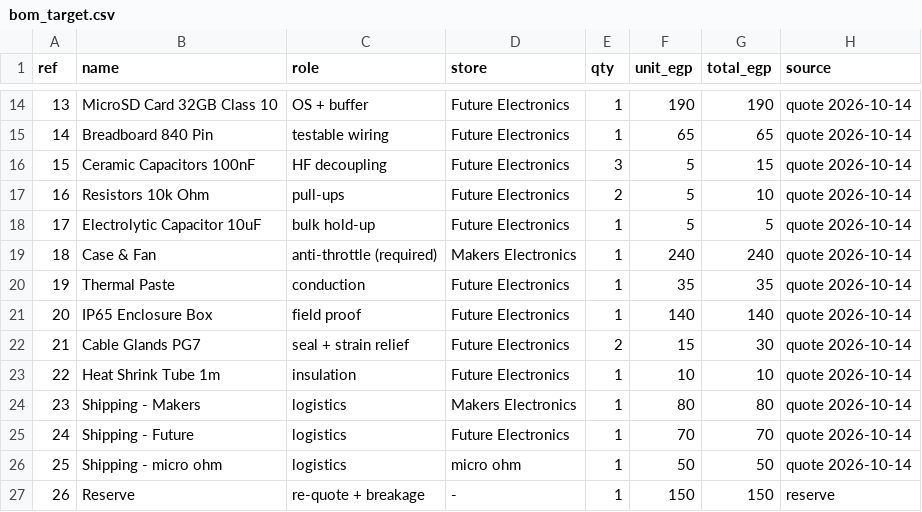
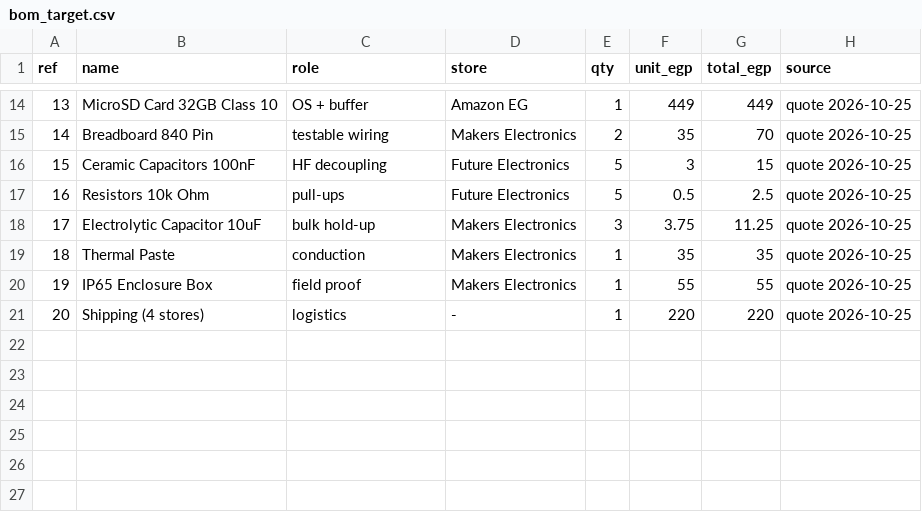
Before and after one commit to ammar0xff/capstone-pdm, a CSV file: circuit/bom_target.csv, drawn as a sheet; only a part is shown, gaps mark what is left out; removed rows and columns are numbered as before the commit, all else as after; the diff covers the shown part only; the diff names each change by its address in the sheet, - before the commit and + after, or states it on an @@ line.

Commit message:
budget: record the real 2026-10-25 quotes and stop calling 8240 a rule
The supplier sheet prices are real, so the previous "re-quote the Pi at 5800"
argument was wrong and is removed. The numbers now come straight from the quotes:

- bom_target.csv: the 20 priced lines = 8888.25 EGP, MAX6675 with no price at all.
  The three BOM gates now fail on purpose: 648.25 over the target, one unpriced
  part, and negative headroom (-648.25) so no converter price can make it legal.
- The 52-check report states that plainly; supplier sheet and target now agree.
- BOM_reconciliation.md rewritten: the quantity-cut ledger tops out at -379.75
  (still over), so only two closures exist - restate the ceiling to 9,090 (9,370
  if the box stays sealed) or change the compute board, which is 77% of the spend.
- The challenge paper has no budget rule at all; 8240 was self-imposed. Corrected
  everywhere it was presented as a disqualifier.
- BOM table in Book section 8 regenerated from the CSV and the budget chart
  redrawn from the same numbers, so the picture cannot drift from the sheet.
- Pi is a 4GB in the real sheet: design, schematics, Mermaid and prose all say
  4GB now instead of 8GB.

```diff
--- a/circuit/bom_target.csv
+++ b/circuit/bom_target.csv
-D14 (store): Future Electronics
+D14 (store): Amazon EG
-F14 (unit_egp): 190
+F14 (unit_egp): 449
-G14 (total_egp): 190
+G14 (total_egp): 449
-H14:H18 (source): quote 2026-10-14
+H14:H18 (source): quote 2026-10-25
-D15 (store): Future Electronics
+D15 (store): Makers Electronics
-E15 (qty): 1
+E15 (qty): 2
-F15 (unit_egp): 65
+F15 (unit_egp): 35
-G15 (total_egp): 65
+G15 (total_egp): 70
-E16 (qty): 3
+E16 (qty): 5
-F16 (unit_egp): 5
+F16 (unit_egp): 3
-E17 (qty): 2
+E17 (qty): 5
-F17 (unit_egp): 5
+F17 (unit_egp): 0.5
-G17 (total_egp): 10
+G17 (total_egp): 2.5
-D18 (store): Future Electronics
+D18 (store): Makers Electronics
-E18 (qty): 1
+E18 (qty): 3
-F18 (unit_egp): 5
+F18 (unit_egp): 3.75
-G18 (total_egp): 5
+G18 (total_egp): 11.25
-row 19: 18 | Case & Fan | anti-throttle (required) | Makers Electronics | 1 | 240 | 240 | quote 2026-10-14
@@ column A (ref) renumbered between rows 19 and 20 @@
-D19:D20 (store): Future Electronics
+D19:D20 (store): Makers Electronics
-H19:H20 (source): quote 2026-10-14
+H19:H20 (source): quote 2026-10-25
-F20 (unit_egp): 140
+F20 (unit_egp): 55
-G20 (total_egp): 140
+G20 (total_egp): 55
-row 22: 21 | Cable Glands PG7 | seal + strain relief | Future Electronics | 2 | 15 | 30 | quote 2026-10-14
-row 23: 22 | Heat Shrink Tube 1m | insulation | Future Electronics | 1 | 10 | 10 | quote 2026-10-14
-row 24: 23 | Shipping - Makers | logistics | Makers Electronics | 1 | 80 | 80 | quote 2026-10-14
-row 25: 24 | Shipping - Future | logistics | Future Electronics | 1 | 70 | 70 | quote 2026-10-14
-row 26: 25 | Shipping - micro ohm | logistics | micro ohm | 1 | 50 | 50 | quote 2026-10-14
-row 27: 26 | Reserve | re-quote + breakage | - | 1 | 150 | 150 | reserve
+row 21: 20 | Shipping (4 stores) | logistics | - | 1 | 220 | 220 | quote 2026-10-25
```
Also changed, not shown: 39 edited cells elsewhere in this file, 16 other files.
